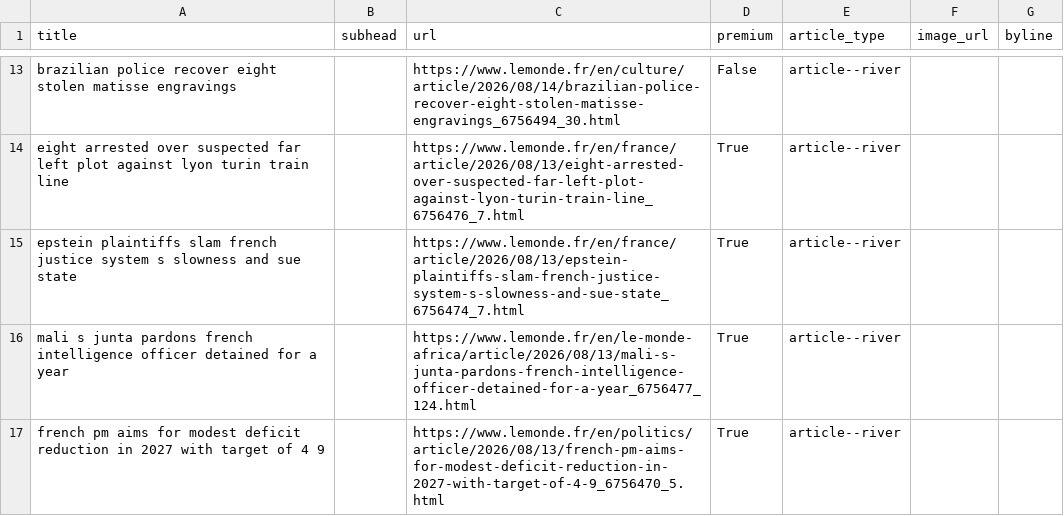
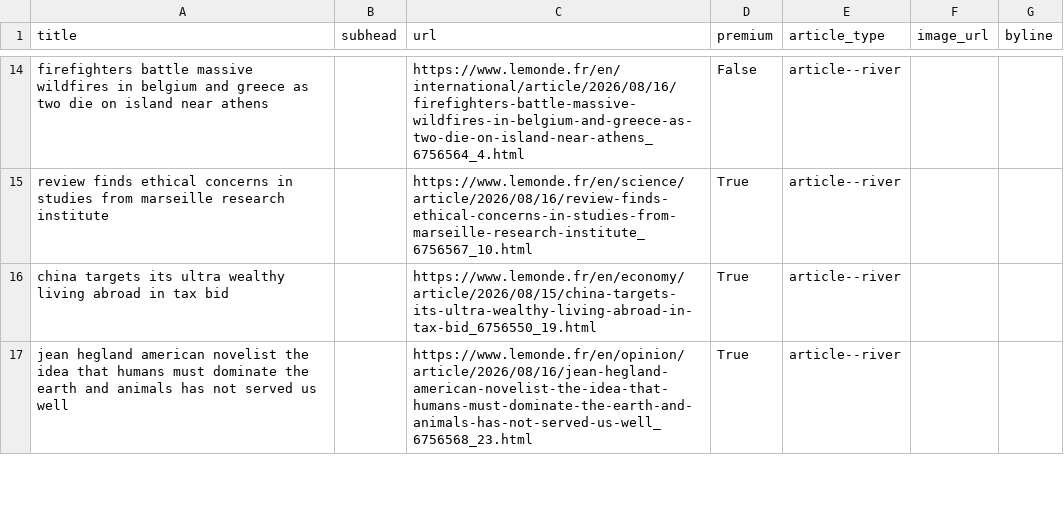
Before and after one commit to Isoparkes/Lede-LeMonde-AutoUpdate, a CSV file: lemonde-articles.csv, drawn as a sheet; only a part is shown, gaps mark what is left out; removed rows and columns are numbered as before the commit, all else as after; the diff covers the shown part only; the diff names each change by its address in the sheet, - before the commit and + after, or states it on an @@ line.

```diff
--- a/lemonde-articles.csv
+++ b/lemonde-articles.csv
-A14 (title): brazilian police recover eight stolen matisse engravings
+A14 (title): firefighters battle massive wildfires in belgium and greece as two die on island near athens
-C14 (url): https://www.lemonde.fr/en/culture/article/2026/08/14/brazilian-police-recover-eight-stolen-matisse-engravings_6756494_30.html
+C14 (url): https://www.lemonde.fr/en/international/article/2026/08/16/firefighters-battle-massive-wildfires-in-belgium-and-greece-as-two-die-on-island-near-athens_6756564_4.html
-A15 (title): eight arrested over suspected far left plot against lyon turin train line
+A15 (title): review finds ethical concerns in studies from marseille research institute
-C15 (url): https://www.lemonde.fr/en/france/article/2026/08/13/eight-arrested-over-suspected-far-left-plot-against-lyon-turin-train-line_6756476_7.html
+C15 (url): https://www.lemonde.fr/en/science/article/2026/08/16/review-finds-ethical-concerns-in-studies-from-marseille-research-institute_6756567_10.html
-A16 (title): epstein plaintiffs slam french justice system s slowness and sue state
+A16 (title): china targets its ultra wealthy living abroad in tax bid
-C16 (url): https://www.lemonde.fr/en/france/article/2026/08/13/epstein-plaintiffs-slam-french-justice-system-s-slowness-and-sue-state_6756474_7.html
+C16 (url): https://www.lemonde.fr/en/economy/article/2026/08/15/china-targets-its-ultra-wealthy-living-abroad-in-tax-bid_6756550_19.html
-A17 (title): mali s junta pardons french intelligence officer detained for a year
+A17 (title): jean hegland american novelist the idea that humans must dominate the earth and animals has not served us well
-C17 (url): https://www.lemonde.fr/en/le-monde-africa/article/2026/08/13/mali-s-junta-pardons-french-intelligence-officer-detained-for-a-year_6756477_124.html
+C17 (url): https://www.lemonde.fr/en/opinion/article/2026/08/16/jean-hegland-american-novelist-the-idea-that-humans-must-dominate-the-earth-and-animals-has-not-served-us-well_6756568_23.html
-row 17: french pm aims for modest deficit reduction in 2027 with target of 4 9 |  | https://www.lemonde.fr/en/politics/article/2026/08/13/french-pm-aims-for-modest-deficit-reduction-in-2027-with-target-of-4-9_6756470_5.html | True | article--river
```
Also changed, not shown: 9 added rows, 8 removed rows and 33 edited cells elsewhere in this file.
